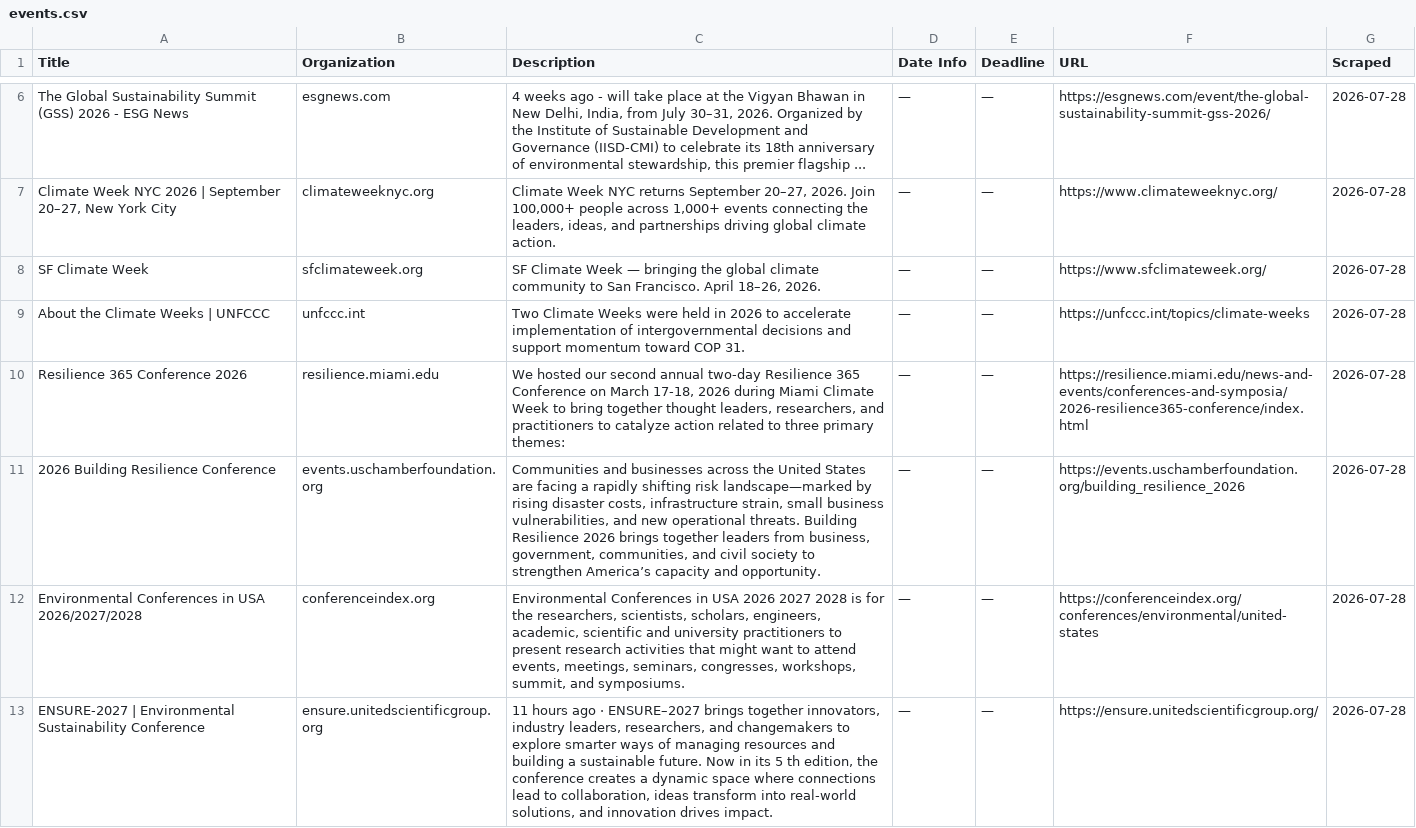
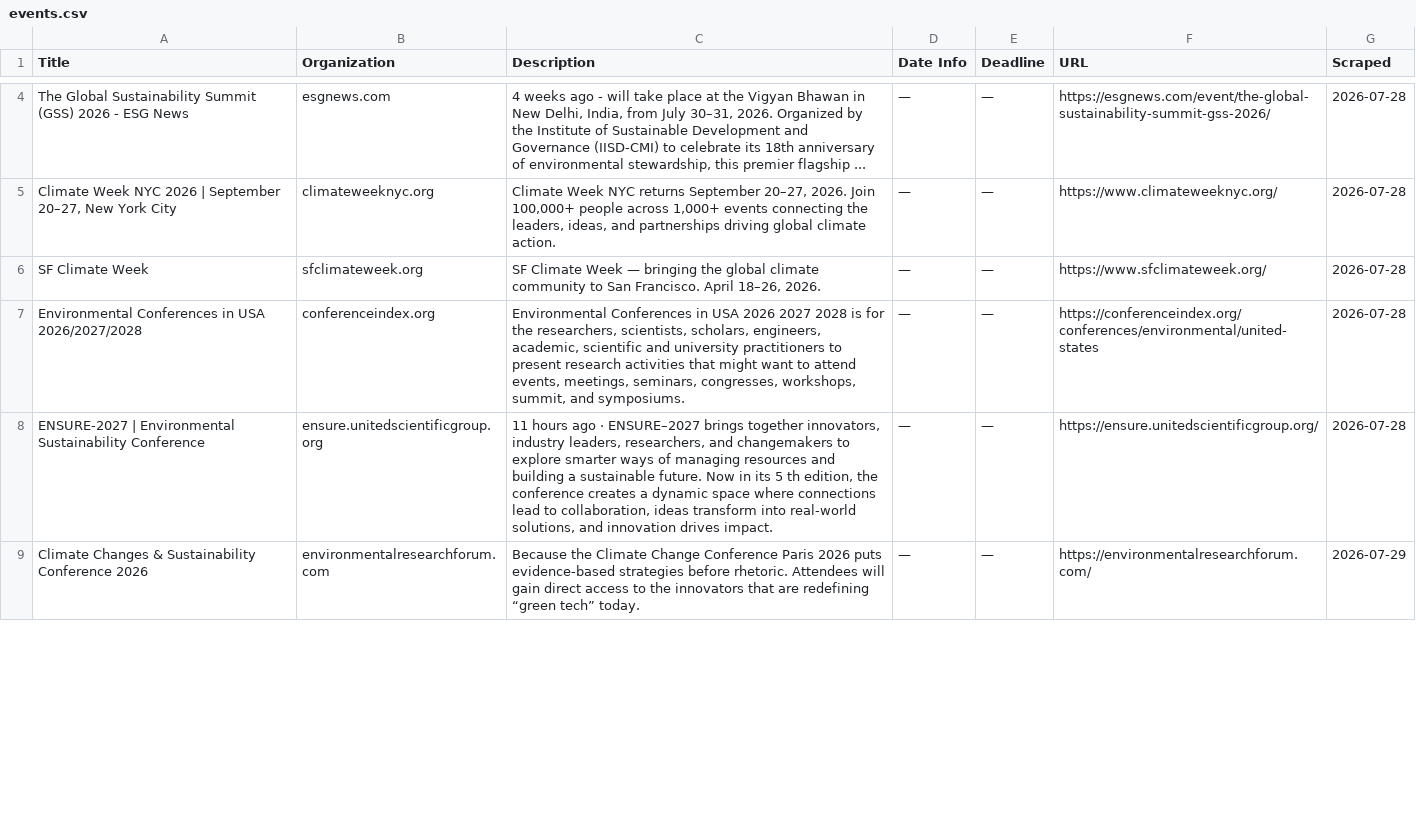
Before and after one commit to columbia-consulting/climate-cardinals-newsletter, a CSV file: weekly_data/events.csv, drawn as a sheet; only a part is shown, gaps mark what is left out; the diff covers the shown part only.

```diff
--- a/weekly_data/events.csv
+++ b/weekly_data/events.csv
@@ -8,6 +6,4 @@ The Global Sustainability Summit (GSS) 2026 - ESG News,esgnews.com,"4 weeks ago
 SF Climate Week,sfclimateweek.org,"SF Climate Week — bringing the global climate community to San Francisco. April 18–26, 2026.",—,—,https://www.sfclimateweek.org/,2026-07-28
-About the Climate Weeks | UNFCCC,unfccc.int,Two Climate Weeks were held in 2026 to accelerate implementation of intergovernmental decisions and support momentum toward COP 31.,—,—,https://unfccc.int/topics/climate-weeks,2026-07-28
-Resilience 365 Conference 2026,resilience.miami.edu,"We hosted our second annual two-day Resilience 365 Conference on March 17-18, 2026 during Miami Climate Week to bring together thought leaders, researchers, and practitioners to catalyze action related to three primary themes:",—,—,https://resilience.miami.edu/news-and-events/conferences-and-symposia/2026-resilience365-conference/index.html,2026-07-28
-2026 Building Resilience Conference,events.uschamberfoundation.org,"Communities and businesses across the United States are facing a rapidly shifting risk landscape—marked by rising disaster costs, infrastructure strain, small business vulnerabilities, and new operational threats. Building Resilience 2026 brings together leaders from business, government, communities, and civil society to strengthen America’s capacity and opportunity.",—,—,https://events.uschamberfoundation.org/building_resilience_2026,2026-07-28
 Environmental Conferences in USA 2026/2027/2028,conferenceindex.org,"Environmental Conferences in USA 2026 2027 2028 is for the researchers, scientists, scholars, engineers, academic, scientific and university practitioners to present research activities that might want to attend events, meetings, seminars, congresses, workshops, summit, and symposiums.",—,—,https://conferenceindex.org/conferences/environmental/united-states,2026-07-28
 ENSURE-2027 | Environmental Sustainability Conference,ensure.unitedscientificgroup.org,"11 hours ago · ENSURE–2027 brings together innovators, industry leaders, researchers, and changemakers to explore smarter ways of managing resources and building a sustainable future. Now in its 5 th edition, the conference creates a dynamic space where connections lead to collaboration, ideas transform into real-world solutions, and innovation drives impact.",—,—,https://ensure.unitedscientificgroup.org/,2026-07-28
+Climate Changes & Sustainability Conference 2026,environmentalresearchforum.com,Because the Climate Change Conference Paris 2026 puts evidence-based strategies before rhetoric. Attendees will gain direct access to the innovators that are redefining “green tech” today.,—,—,https://environmentalresearchforum.com/,2026-07-29
```
Also changed, not shown: 15 added rows and 2 removed rows elsewhere in this file, weekly_data/csr_reports.csv, weekly_data/experts.csv, 2 other files.
